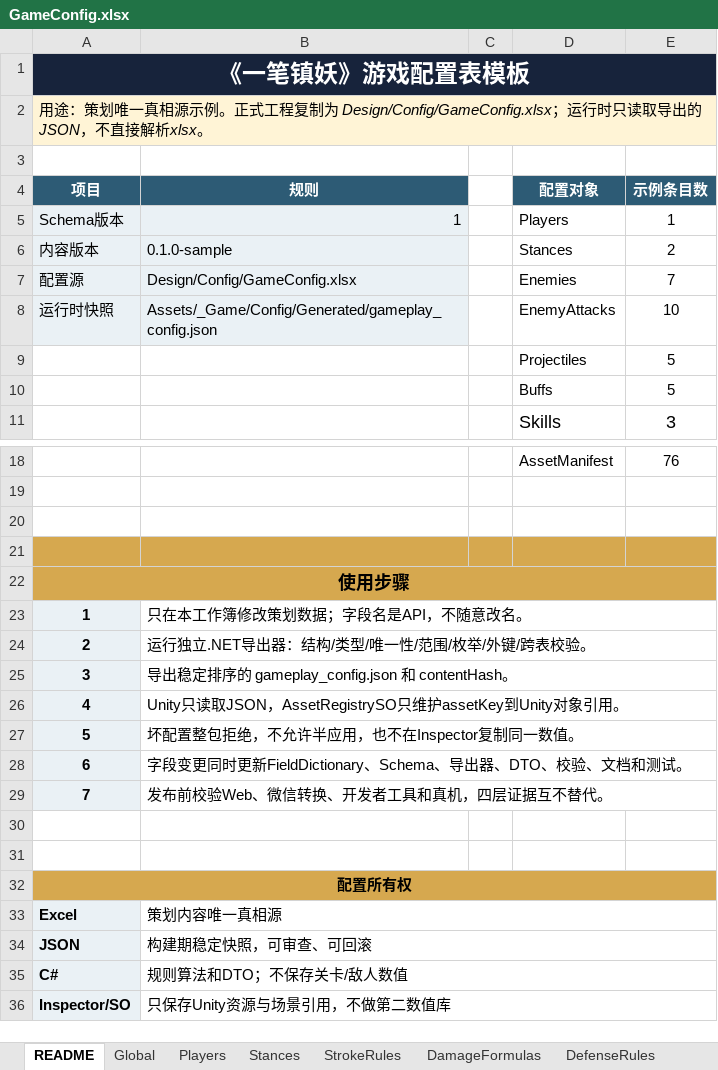
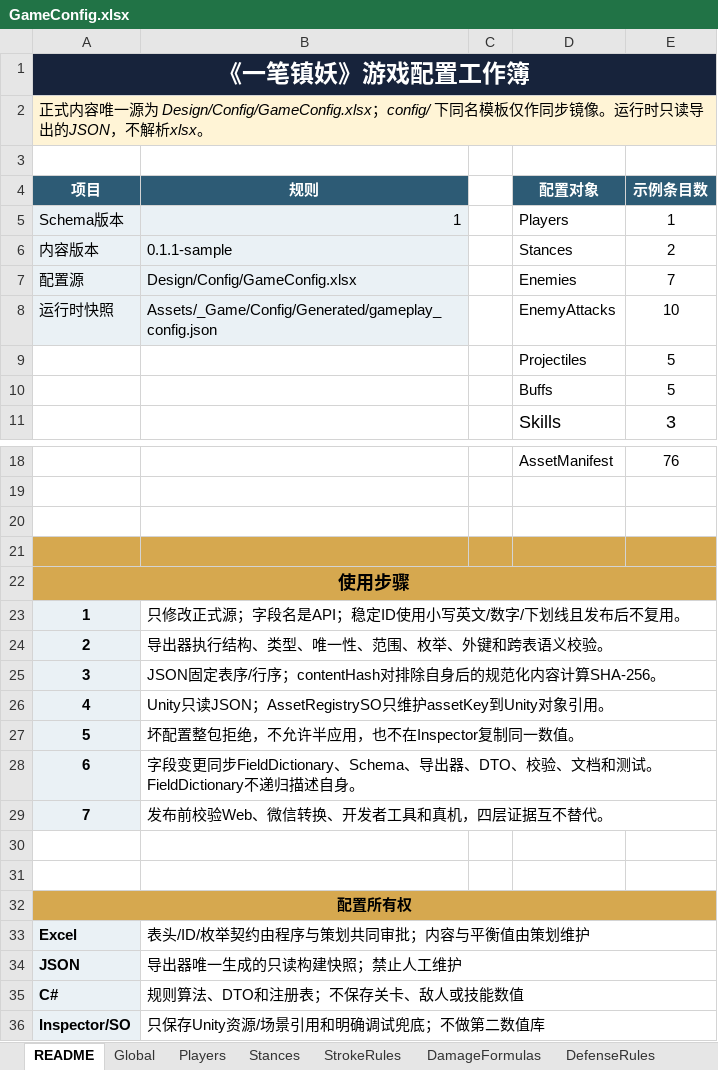
Before and after one commit to zxiaoyusq/onedraw_2, an Excel workbook: Design/Config/GameConfig.xlsx, sheet README, drawn as a sheet; only a part is shown, gaps mark what is left out; values as stored, in another font and other column widths than the file's, no borders; conditional formats not drawn; the diff names each change by its address in the sheet, - before the commit and + after, or states it on an @@ line.

Commit message:
T200: freeze configuration contract

```diff
--- a/Design/Config/GameConfig.xlsx (sheet README)
+++ b/Design/Config/GameConfig.xlsx (sheet README)
-A1 (项目): 《一笔镇妖》游戏配置表模板
+A1 (项目): 《一笔镇妖》游戏配置工作簿
-A2 (项目): 用途：策划唯一真相源示例。正式工程复制为 Design/Config/GameConfig.xlsx；运行时只读取导出的JSON，不直接解析xlsx。
+A2 (项目): 正式内容唯一源为 Design/Config/GameConfig.xlsx；config/ 下同名模板仅作同步镜像。运行时只读导出的JSON，不解析xlsx。
-B6 (规则): 0.1.0-sample
+B6 (规则): 0.1.1-sample
-B23 (规则): 只在本工作簿修改策划数据；字段名是API，不随意改名。
+B23 (规则): 只修改正式源；字段名是API；稳定ID使用小写英文/数字/下划线且发布后不复用。
-B24 (规则): 运行独立.NET导出器：结构/类型/唯一性/范围/枚举/外键/跨表校验。
+B24 (规则): 导出器执行结构、类型、唯一性、范围、枚举、外键和跨表语义校验。
-B25 (规则): 导出稳定排序的 gameplay_config.json 和 contentHash。
+B25 (规则): JSON固定表序/行序；contentHash对排除自身后的规范化内容计算SHA-256。
-B26 (规则): …只读取JSON，AssetRegistrySO只…
+B26 (规则): …只读JSON；AssetRegistrySO只…
-B28 (规则): …段变更同时更新FieldDictionary、Schema、导出器、DTO、校验、文档和测试。
+B28 (规则): …段变更同步FieldDictionary、Schema、导出器、DTO、校验、文档和测试。FieldDictionary不递归描述自身。
-B33 (规则): 策划内容唯一真相源
+B33 (规则): 表头/ID/枚举契约由程序与策划共同审批；内容与平衡值由策划维护
-B34 (规则): 构建期稳定快照，可审查、可回滚
+B34 (规则): 导出器唯一生成的只读构建快照；禁止人工维护
-B35 (规则): 规则算法和DTO；不保存关卡/敌人数值
+B35 (规则): 规则算法、DTO和注册表；不保存关卡、敌人或技能数值
-B36 (规则): 只保存Unity资源与场景引用，不做第二数值库
+B36 (规则): 只保存Unity资源/场景引用和明确调试兜底；不做第二数值库
```
Also changed, not shown: sheet FieldDictionary, sheet Waves, sheet Levels, sheet BossPhases, sheet Rewards, sheet SpawnPoints, 3 more sheets, formulas that keep their value, config/一笔镇妖_游戏配置表模板.xlsx, 25 other files.
